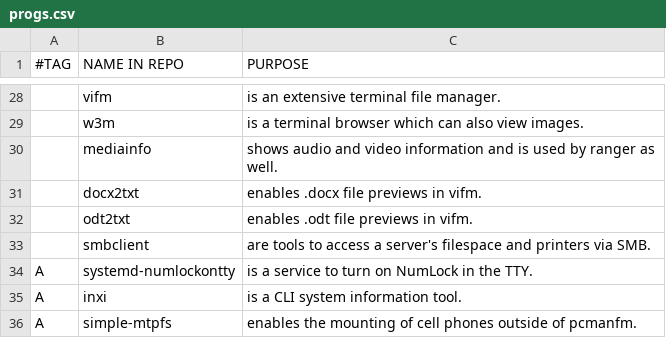
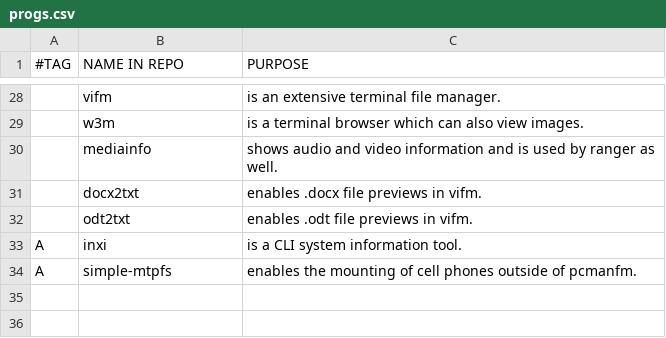
Before and after one commit to ispanos/anergos, a CSV file: programs/progs.csv, drawn as a sheet; only a part is shown, gaps mark what is left out.

```diff
--- a/programs/progs.csv
+++ b/programs/progs.csv
@@ -32,4 +32,2 @@
 ,odt2txt,"enables .odt file previews in vifm."
-,smbclient,"are tools to access a server's filespace and printers via SMB."
-A,systemd-numlockontty,"is a service to turn on NumLock in the TTY."
 A,inxi,"is a CLI system information tool."
```
Also changed, not shown: 6 other files.
